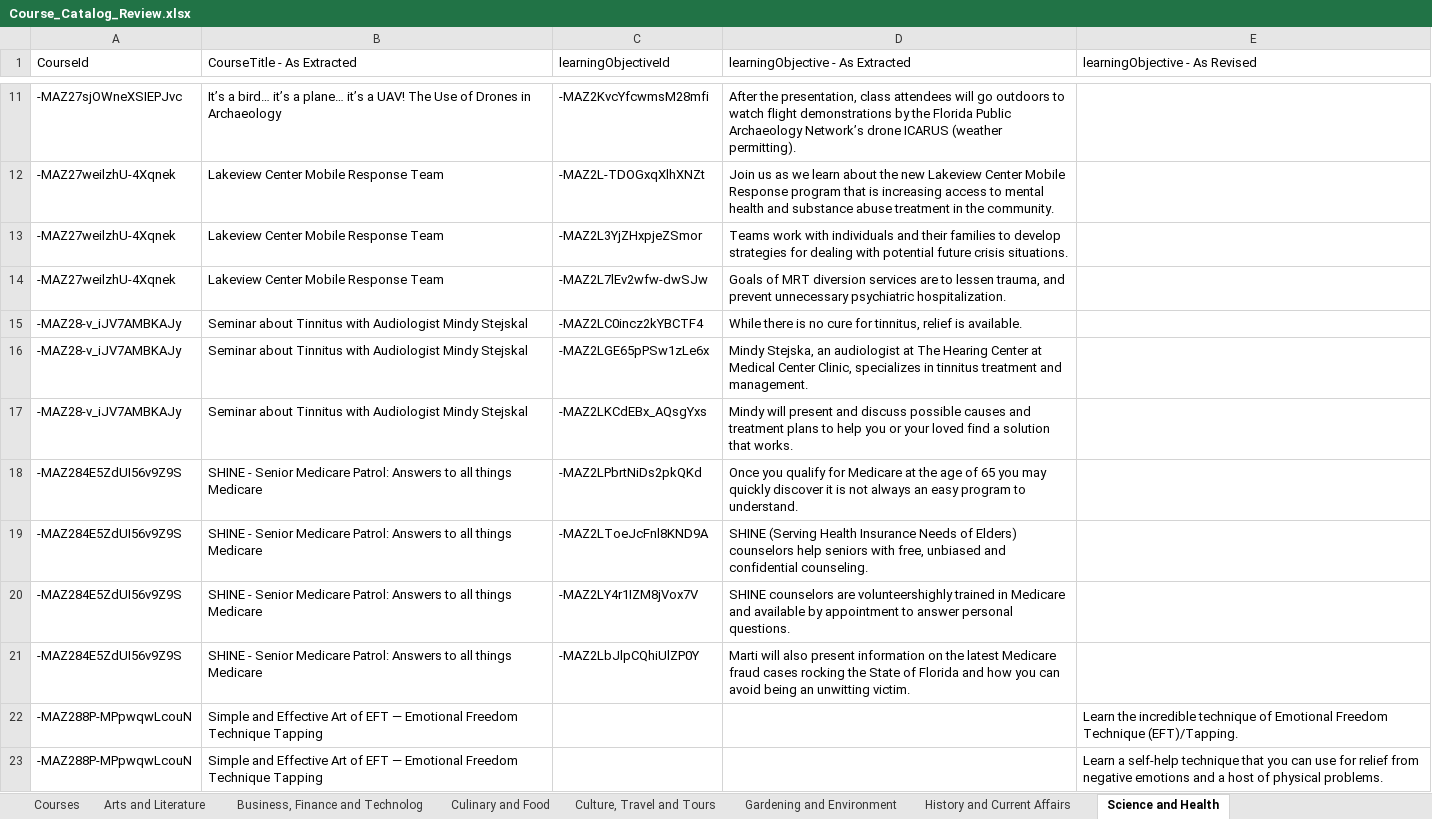
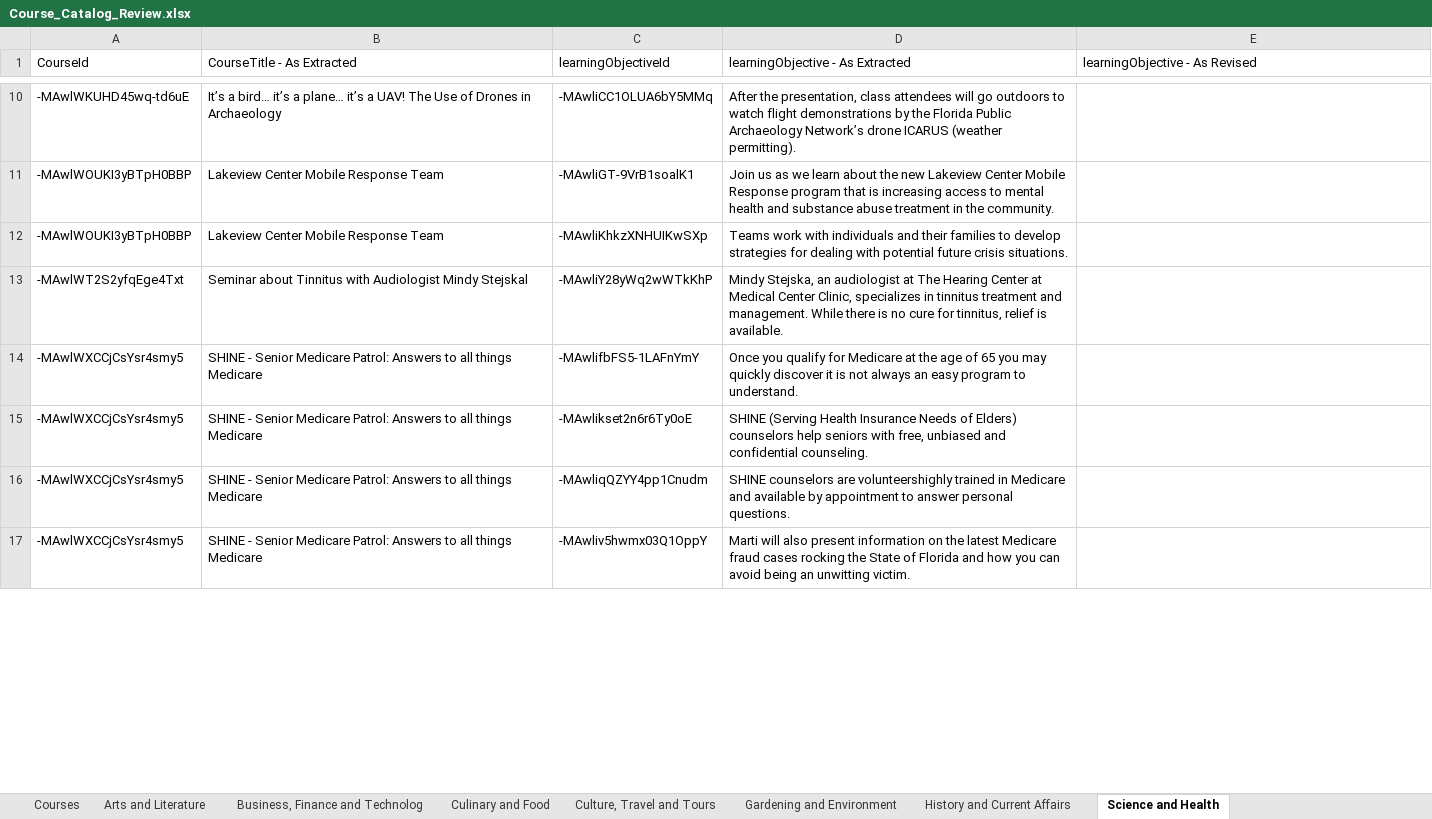
Before and after one commit to sms23uwf/Scholacity_Parser, an Excel workbook: Outputs/Course_Catalog_Review.xlsx, sheet Science and Health, drawn as a sheet; only a part is shown, gaps mark what is left out; values as stored, in another font and other column widths than the file's, no borders; removed rows and columns are numbered as before the commit, all else as after; the diff covers the shown part only; the diff names each change by its address in the sheet, - before the commit and + after, or states it on an @@ line.

```diff
--- a/Outputs/Course_Catalog_Review.xlsx (sheet Science and Health)
+++ b/Outputs/Course_Catalog_Review.xlsx (sheet Science and Health)
-A10 (CourseId): -MAZ27sjOWneXSIEPJvc
+A10 (CourseId): -MAwlWKUHD45wq-td6uE
-C10 (learningObjectiveId): -MAZ2KvcYfcwmsM28mfi
+C10 (learningObjectiveId): -MAwliCC1OLUA6bY5MMq
-A11:A12 (CourseId): -MAZ27weilzhU-4Xqnek
+A11:A12 (CourseId): -MAwlWOUKI3yBTpH0BBP
-C11 (learningObjectiveId): -MAZ2L-TDOGxqXlhXNZt
+C11 (learningObjectiveId): -MAwliGT-9VrB1soalK1
-C12 (learningObjectiveId): -MAZ2L3YjZHxpjeZSmor
+C12 (learningObjectiveId): -MAwliKhkzXNHUIKwSXp
-row 14: -MAZ27weilzhU-4Xqnek | Lakeview Center Mobile Response Team | -MAZ2L7lEv2wfw-dwSJw | Goals of MRT diversion services are to lessen trauma, and prevent unnecessary psychiatric hospitalization.
-row 15: -MAZ28-v_iJV7AMBKAJy | Seminar about Tinnitus with Audiologist Mindy Stejskal | -MAZ2LC0incz2kYBCTF4 | While there is no cure for tinnitus, relief is available.
-row 16: -MAZ28-v_iJV7AMBKAJy | Seminar about Tinnitus with Audiologist Mindy Stejskal | -MAZ2LGE65pPSw1zLe6x | Mindy Stejska, an audiologist at The Hearing Center at Medical Center Clinic, specializes in tinnitus treatment and management.
-row 17: -MAZ28-v_iJV7AMBKAJy | Seminar about Tinnitus with Audiologist Mindy Stejskal | -MAZ2LKCdEBx_AQsgYxs | Mindy will present and discuss possible causes and treatment plans to help you or your loved find a solution that works.
+row 13: -MAwlWT2S2yfqEge4Txt | Seminar about Tinnitus with Audiologist Mindy Stejskal | -MAwliY28yWq2wWTkKhP | Mindy Stejska, an audiologist at The Hearing Center at Medical Center Clinic, specializes in tinnitus treatment and management. While there is no cure for tinnitus, relief is available.
-A14:A17 (CourseId): -MAZ284E5ZdUI56v9Z9S
+A14:A17 (CourseId): -MAwlWXCCjCsYsr4smy5
-C14 (learningObjectiveId): -MAZ2LPbrtNiDs2pkQKd
+C14 (learningObjectiveId): -MAwlifbFS5-1LAFnYmY
-C15 (learningObjectiveId): -MAZ2LToeJcFnl8KND9A
+C15 (learningObjectiveId): -MAwlikset2n6r6Ty0oE
-C16 (learningObjectiveId): -MAZ2LY4r1IZM8jVox7V
+C16 (learningObjectiveId): -MAwliqQZYY4pp1Cnudm
-C17 (learningObjectiveId): -MAZ2LbJlpCQhiUlZP0Y
+C17 (learningObjectiveId): -MAwliv5hwmx03Q1OppY
-row 22: -MAZ288P-MPpwqwLcouN | Simple and Effective Art of EFT — Emotional Freedom Technique Tapping |  |  | Learn the incredible technique of Emotional Freedom Technique (EFT)/Tapping.
-row 23: -MAZ288P-MPpwqwLcouN | Simple and Effective Art of EFT — Emotional Freedom Technique Tapping |  |  | Learn a self-help technique that you can use for relief from negative emotions and a host of physical problems.
```
Also changed, not shown: 12 added rows, 10 removed rows and 14 edited cells elsewhere in this sheet, sheet History and Current Affairs, sheet Culture, Travel and Tours, sheet Arts and Literature, sheet Culinary and Food, sheet Courses, sheet Business, Finance and Technolog, 1 more sheet, inputs/Course_Catalog_Reviewed.xlsx, 3 other files.
